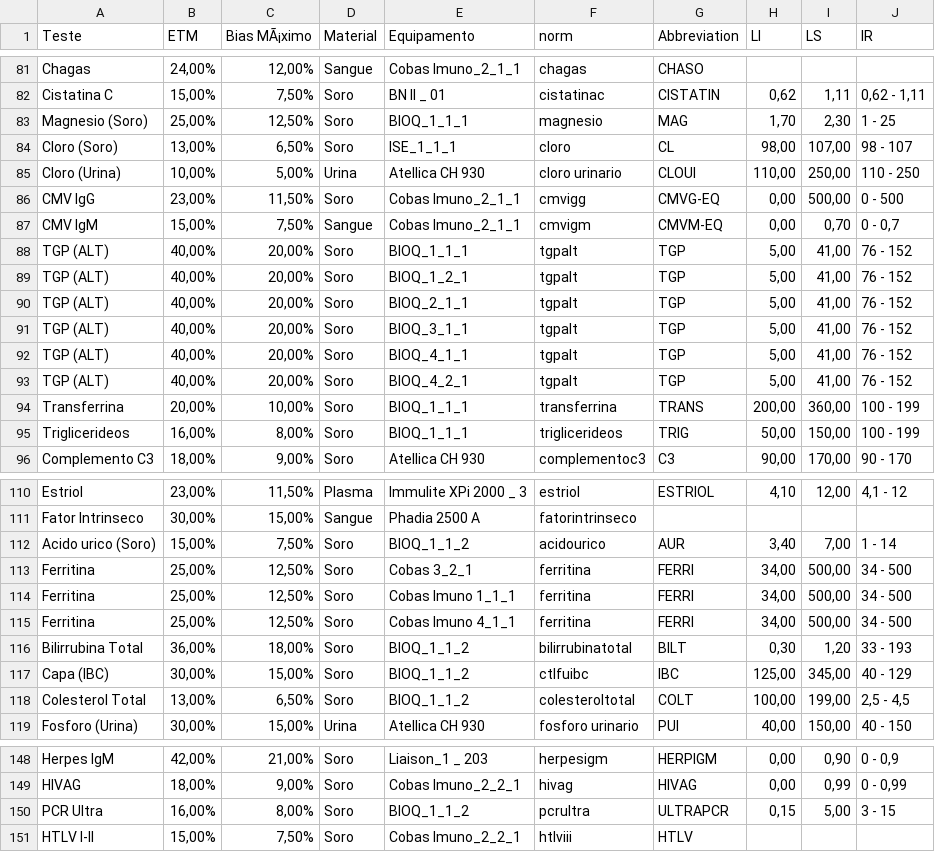
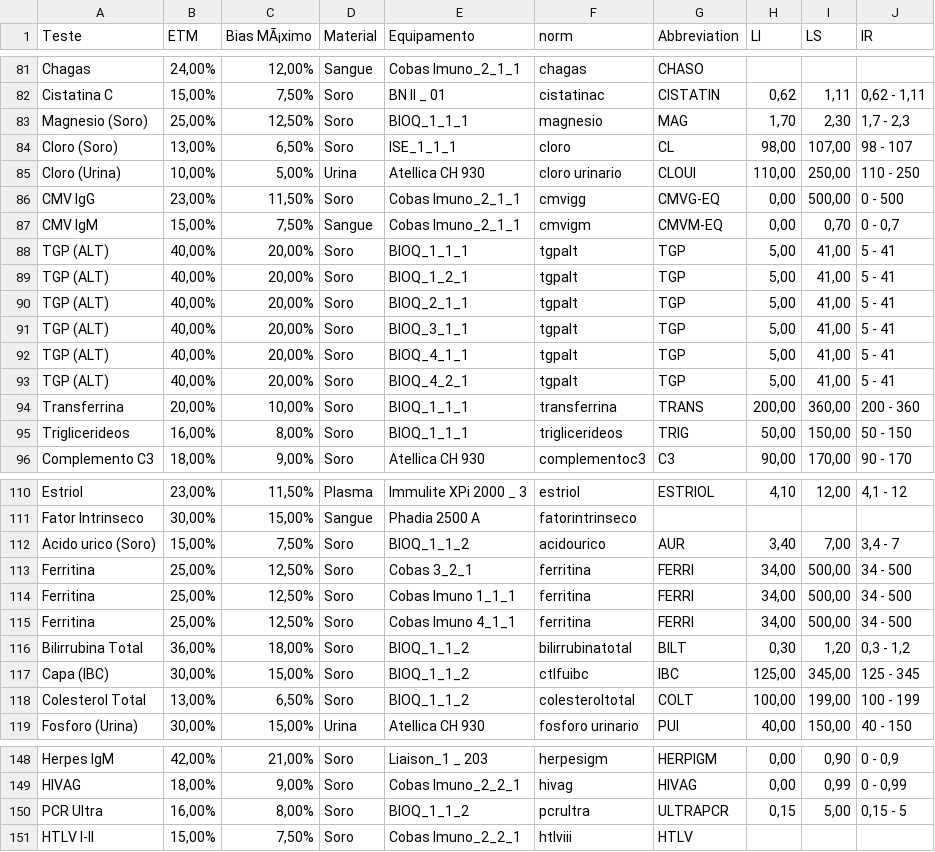
Before and after one commit to marcello2901/Data-Sift, a CSV file: Base de Dados.csv, drawn as a sheet; only a part is shown, gaps mark what is left out; the diff covers the shown part only.

```diff
--- a/Base de Dados.csv
+++ b/Base de Dados.csv
@@ -82,3 +82,3 @@ Chagas;24,00%;12,00%;Sangue;Cobas Imuno_2_1_1;chagas;CHASO;;;
 Cistatina C;15,00%;7,50%;Soro;BN II _ 01;cistatinac;CISTATIN;0,62;1,11;0,62 - 1,11
-Magnesio (Soro);25,00%;12,50%;Soro;BIOQ_1_1_1;magnesio;MAG;1,70;2,30;1 - 25
+Magnesio (Soro);25,00%;12,50%;Soro;BIOQ_1_1_1;magnesio;MAG;1,70;2,30;1,7 - 2,3
 Cloro (Soro);13,00%;6,50%;Soro;ISE_1_1_1;cloro;CL;98,00;107,00;98 - 107
@@ -87,10 +87,10 @@ CMV IgG;23,00%;11,50%;Soro;Cobas Imuno_2_1_1;cmvigg;CMVG-EQ;0,00;500,00;0 - 500
 CMV IgM;15,00%;7,50%;Sangue;Cobas Imuno_2_1_1;cmvigm;CMVM-EQ;0,00;0,70;0 - 0,7
-TGP (ALT);40,00%;20,00%;Soro;BIOQ_1_1_1;tgpalt;TGP;5,00;41,00;76 - 152
-TGP (ALT);40,00%;20,00%;Soro;BIOQ_1_2_1;tgpalt;TGP;5,00;41,00;76 - 152
-TGP (ALT);40,00%;20,00%;Soro;BIOQ_2_1_1;tgpalt;TGP;5,00;41,00;76 - 152
-TGP (ALT);40,00%;20,00%;Soro;BIOQ_3_1_1;tgpalt;TGP;5,00;41,00;76 - 152
-TGP (ALT);40,00%;20,00%;Soro;BIOQ_4_1_1;tgpalt;TGP;5,00;41,00;76 - 152
-TGP (ALT);40,00%;20,00%;Soro;BIOQ_4_2_1;tgpalt;TGP;5,00;41,00;76 - 152
-Transferrina;20,00%;10,00%;Soro;BIOQ_1_1_1;transferrina;TRANS;200,00;360,00;100 - 199
-Triglicerideos;16,00%;8,00%;Soro;BIOQ_1_1_1;triglicerideos;TRIG;50,00;150,00;100 - 199
+TGP (ALT);40,00%;20,00%;Soro;BIOQ_1_1_1;tgpalt;TGP;5,00;41,00;5 - 41
+TGP (ALT);40,00%;20,00%;Soro;BIOQ_1_2_1;tgpalt;TGP;5,00;41,00;5 - 41
+TGP (ALT);40,00%;20,00%;Soro;BIOQ_2_1_1;tgpalt;TGP;5,00;41,00;5 - 41
+TGP (ALT);40,00%;20,00%;Soro;BIOQ_3_1_1;tgpalt;TGP;5,00;41,00;5 - 41
+TGP (ALT);40,00%;20,00%;Soro;BIOQ_4_1_1;tgpalt;TGP;5,00;41,00;5 - 41
+TGP (ALT);40,00%;20,00%;Soro;BIOQ_4_2_1;tgpalt;TGP;5,00;41,00;5 - 41
+Transferrina;20,00%;10,00%;Soro;BIOQ_1_1_1;transferrina;TRANS;200,00;360,00;200 - 360
+Triglicerideos;16,00%;8,00%;Soro;BIOQ_1_1_1;triglicerideos;TRIG;50,00;150,00;50 - 150
 Complemento C3;18,00%;9,00%;Soro;Atellica CH 930;complementoc3;C3;90,00;170,00;90 - 170
@@ -111,3 +111,3 @@ Estriol;23,00%;11,50%;Plasma;Immulite XPi 2000 _ 3;estriol;ESTRIOL;4,10;12,00;4,
 Fator Intrinseco;30,00%;15,00%;Sangue;Phadia 2500 A;fatorintrinseco;;;;
-Acido urico (Soro);15,00%;7,50%;Soro;BIOQ_1_1_2;acidourico;AUR;3,40;7,00;1 - 14
+Acido urico (Soro);15,00%;7,50%;Soro;BIOQ_1_1_2;acidourico;AUR;3,40;7,00;3,4 - 7
 Ferritina;25,00%;12,50%;Soro;Cobas 3_2_1;ferritina;FERRI;34,00;500,00;34 - 500
@@ -115,5 +115,5 @@ Ferritina;25,00%;12,50%;Soro;Cobas Imuno 1_1_1;ferritina;FERRI;34,00;500,00;34 -
 Ferritina;25,00%;12,50%;Soro;Cobas Imuno 4_1_1;ferritina;FERRI;34,00;500,00;34 - 500
-Bilirrubina Total;36,00%;18,00%;Soro;BIOQ_1_1_2;bilirrubinatotal;BILT;0,30;1,20;33 - 193
-Capa (IBC);30,00%;15,00%;Soro;BIOQ_1_1_2;ctlfuibc;IBC;125,00;345,00;40 - 129
-Colesterol Total;13,00%;6,50%;Soro;BIOQ_1_1_2;colesteroltotal;COLT;100,00;199,00;2,5 - 4,5
+Bilirrubina Total;36,00%;18,00%;Soro;BIOQ_1_1_2;bilirrubinatotal;BILT;0,30;1,20;0,3 - 1,2
+Capa (IBC);30,00%;15,00%;Soro;BIOQ_1_1_2;ctlfuibc;IBC;125,00;345,00;125 - 345
+Colesterol Total;13,00%;6,50%;Soro;BIOQ_1_1_2;colesteroltotal;COLT;100,00;199,00;100 - 199
 Fosforo (Urina);30,00%;15,00%;Urina;Atellica CH 930;fosforo urinario;PUI;40,00;150,00;40 - 150
@@ -149,3 +149,3 @@ Herpes IgM;42,00%;21,00%;Soro;Liaison_1 _ 203;herpesigm;HERPIGM;0,00;0,90;0 - 0,
 HIVAG;18,00%;9,00%;Soro;Cobas Imuno_2_2_1;hivag;HIVAG;0,00;0,99;0 - 0,99
-PCR Ultra;16,00%;8,00%;Soro;BIOQ_1_1_2;pcrultra;ULTRAPCR;0,15;5,00;3 - 15
+PCR Ultra;16,00%;8,00%;Soro;BIOQ_1_1_2;pcrultra;ULTRAPCR;0,15;5,00;0,15 - 5
 HTLV I-II;15,00%;7,50%;Soro;Cobas Imuno_2_2_1;htlviii;HTLV;;;
```
Also changed, not shown: 36 edited cells elsewhere in this file.
